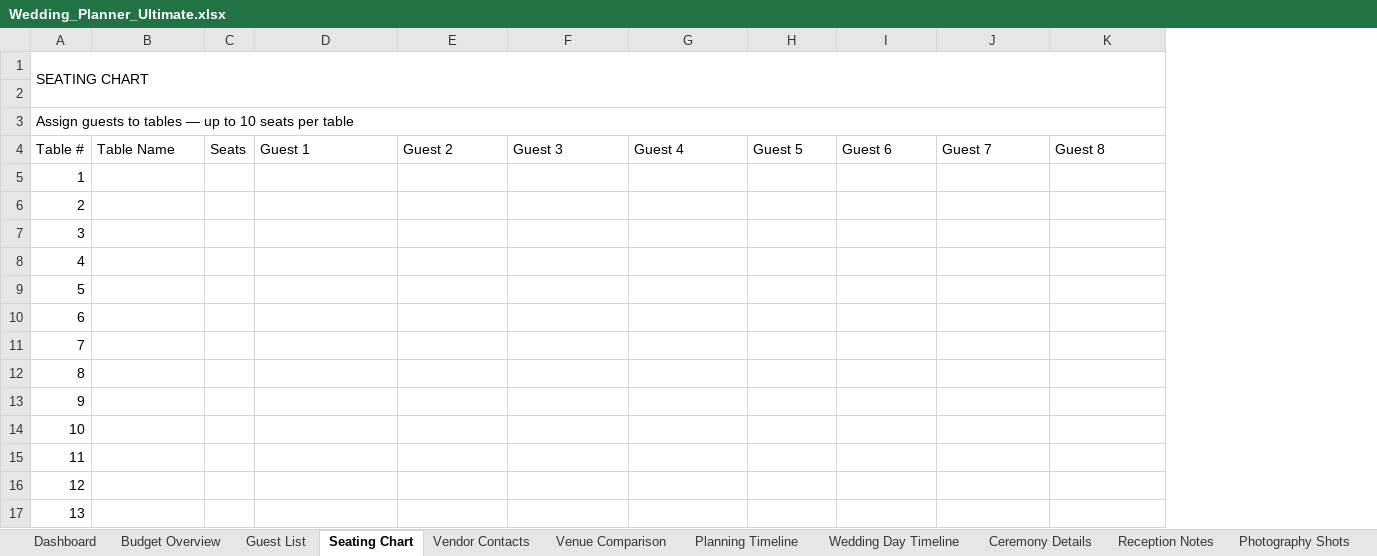
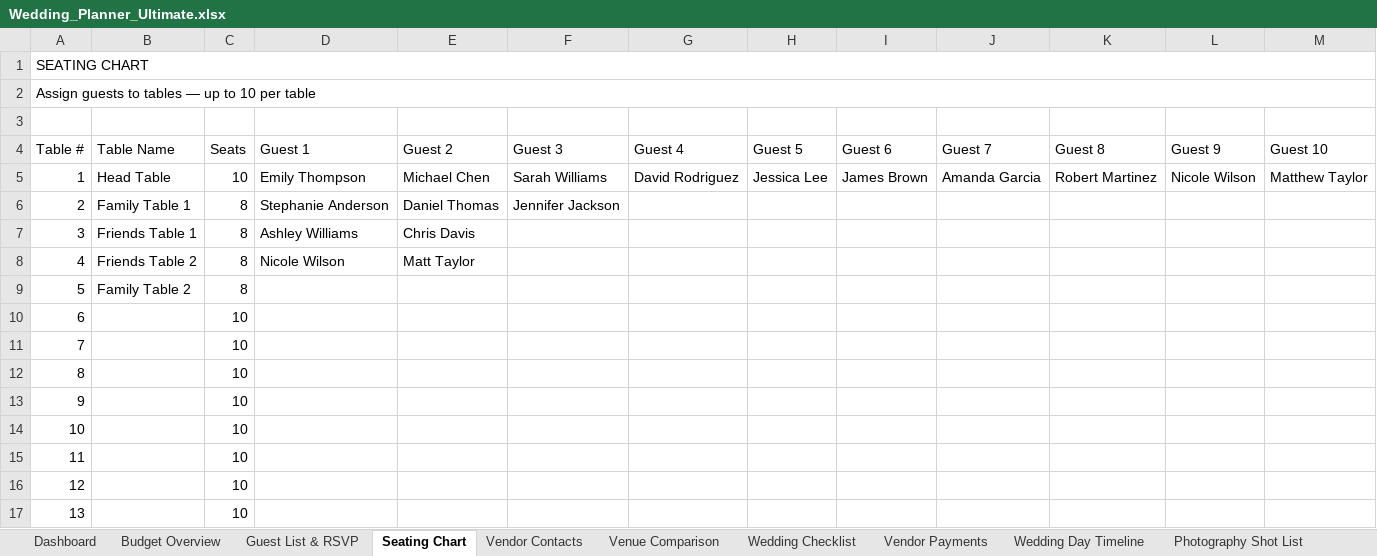
Before and after one commit to AiLunaStore/AiLunaStore, an Excel workbook: Wedding_Planner_Ultimate.xlsx, sheet Seating Chart, drawn as a sheet; only a part is shown; values as stored, in another font and other column widths than the file's, no cell formats; removed rows and columns are numbered as before the commit, all else as after; rows hold the shown columns only; the diff covers the shown part only; the diff names each change by its address in the sheet, - before the commit and + after, or states it on an @@ line.

Commit message:
Wedding Planner Ultimate v2 — 18 tabs, charts, data validation, navy + gold

```diff
--- a/Wedding_Planner_Ultimate.xlsx (sheet Seating Chart)
+++ b/Wedding_Planner_Ultimate.xlsx (sheet Seating Chart)
-sheet tab: Guest List
+sheet tab: Guest List & RSVP
-sheet tab: Planning Timeline
+sheet tab: Wedding Checklist
-sheet tab: Reception Notes
+sheet tab: Photography Shot List
-sheet tab: Photography Shots
+sheet tab: Vendor Payments
-column C (Seats), empty
+column C (Seats), rows 5-17: 10 | 8 | 8 | 8 | 8 | 10 | 10 | 10 | 10 | 10 | 10 | 10 | 10
+column L (Guest 9), row 5: Nicole Wilson
+column M (Guest 10), row 5: Matthew Taylor
-A1:L2 merged
+A1:N1 merged
+row 2: Assign guests to tables — up to 10 per table
-row 3: Assign guests to tables — up to 10 seats per table
-B5 (Table Name): (empty)
+B5 (Table Name): Head Table
-D5 (Guest 1): (empty)
+D5 (Guest 1): Emily Thompson
-E5 (Guest 2): (empty)
+E5 (Guest 2): Michael Chen
-F5 (Guest 3): (empty)
+F5 (Guest 3): Sarah Williams
-G5 (Guest 4): (empty)
+G5 (Guest 4): David Rodriguez
-H5 (Guest 5): (empty)
+H5 (Guest 5): Jessica Lee
-I5 (Guest 6): (empty)
+I5 (Guest 6): James Brown
-J5 (Guest 7): (empty)
+J5 (Guest 7): Amanda Garcia
-K5 (Guest 8): (empty)
+K5 (Guest 8): Robert Martinez
-B6 (Table Name): (empty)
+B6 (Table Name): Family Table 1
-D6 (Guest 1): (empty)
+D6 (Guest 1): Stephanie Anderson
-E6 (Guest 2): (empty)
+E6 (Guest 2): Daniel Thomas
-F6 (Guest 3): (empty)
+F6 (Guest 3): Jennifer Jackson
-B7 (Table Name): (empty)
+B7 (Table Name): Friends Table 1
-D7 (Guest 1): (empty)
+D7 (Guest 1): Ashley Williams
-E7 (Guest 2): (empty)
+E7 (Guest 2): Chris Davis
-B8 (Table Name): (empty)
+B8 (Table Name): Friends Table 2
-D8 (Guest 1): (empty)
+D8 (Guest 1): Nicole Wilson
-E8 (Guest 2): (empty)
+E8 (Guest 2): Matt Taylor
-B9 (Table Name): (empty)
+B9 (Table Name): Family Table 2
```
Also changed, not shown: 1 edited cell elsewhere in this sheet, sheet Guest List & RSVP, sheet Wedding Checklist, sheet Wedding Party, sheet Honeymoon Planner, sheet Budget Overview, sheet Photography Shot List, 8 more sheets, other sheet tabs, cell formats, charts or pictures.
